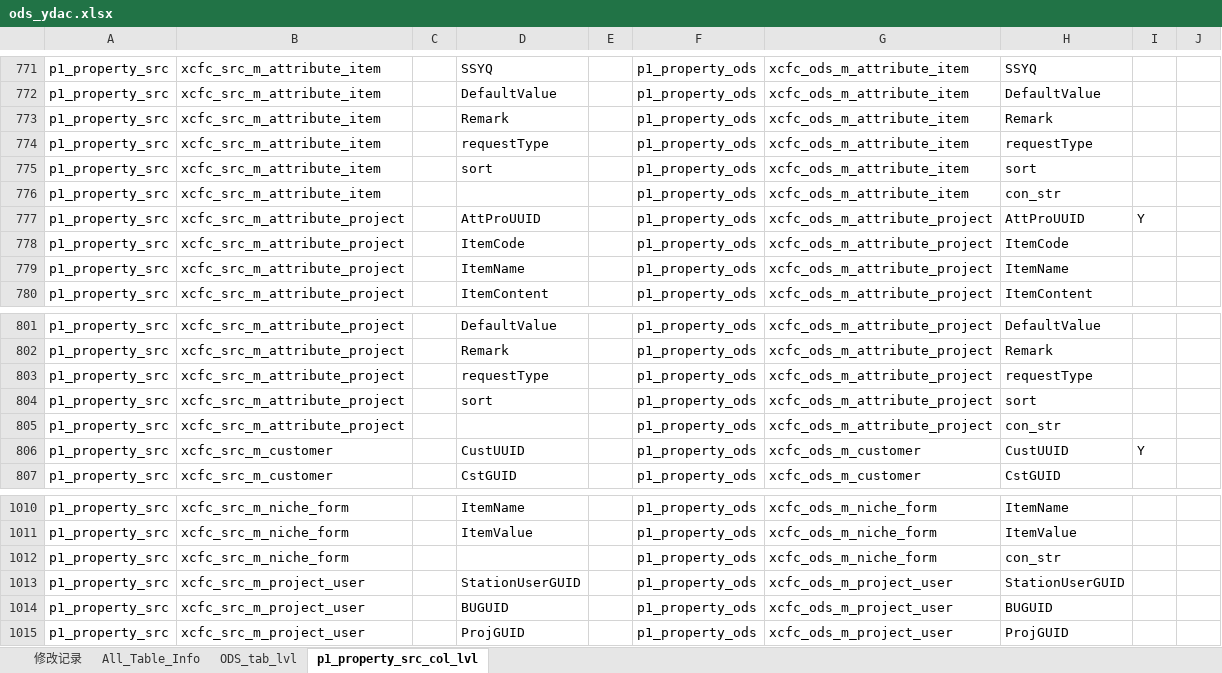
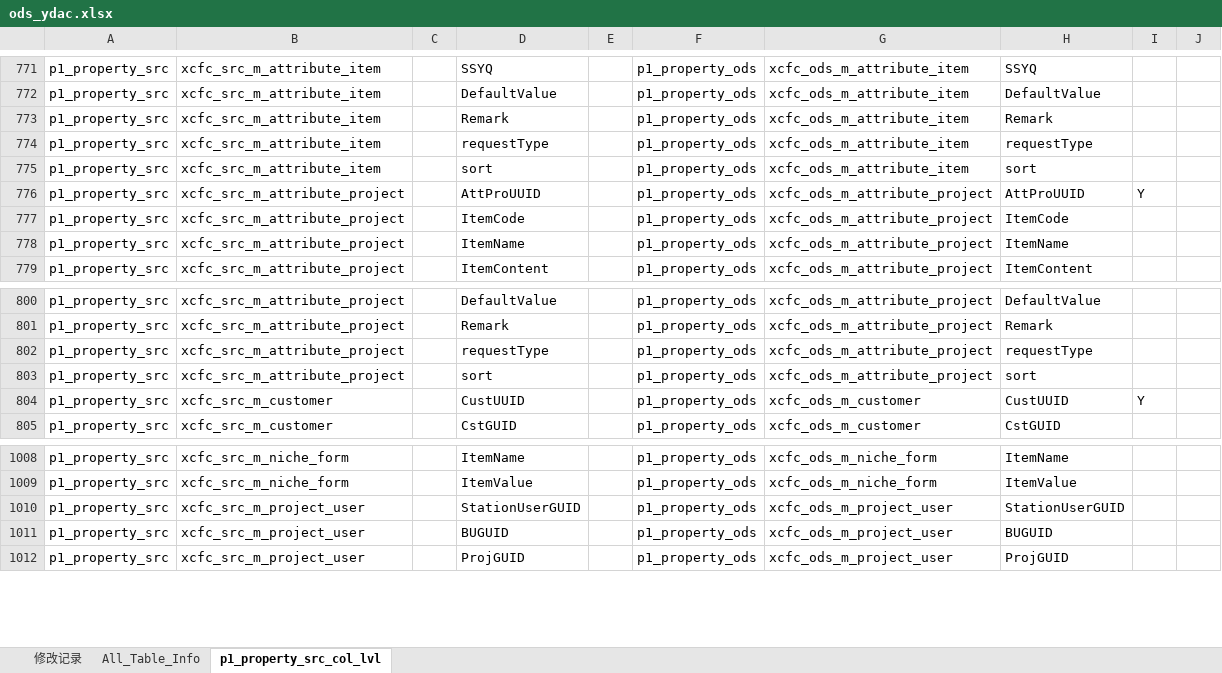
Before and after one commit to EverywhereWeGo/AutoETL_xincheng, an Excel workbook: 00_config/xlsx/ods_ydac.xlsx, sheet p1_property_src_col_lvl, drawn as a sheet; only a part is shown, gaps mark what is left out; values as stored, in another font and other column widths than the file's, no borders; the diff names each change by its address in the sheet, - before the commit and + after, or states it on an @@ line.

```diff
--- a/00_config/xlsx/ods_ydac.xlsx (sheet p1_property_src_col_lvl)
+++ b/00_config/xlsx/ods_ydac.xlsx (sheet p1_property_src_col_lvl)
-sheet tab: ODS_tab_lvl
-row 776: p1_property_src | xcfc_src_m_attribute_item |  |  |  | p1_property_ods | xcfc_ods_m_attribute_item | con_str
-row 805: p1_property_src | xcfc_src_m_attribute_project |  |  |  | p1_property_ods | xcfc_ods_m_attribute_project | con_str
-row 1012: p1_property_src | xcfc_src_m_niche_form |  |  |  | p1_property_ods | xcfc_ods_m_niche_form | con_str
```
Also changed, not shown: sheet All_Table_Info, 00_config/xlsx/src.xlsx, 12 other files.
